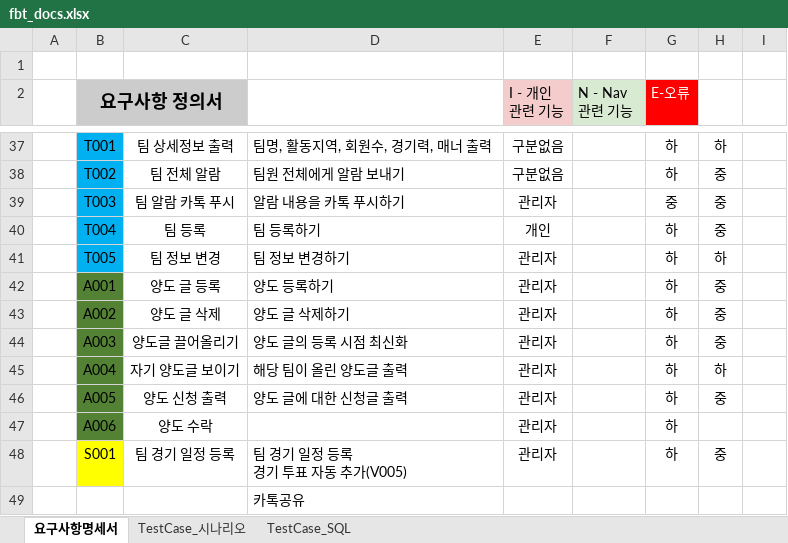
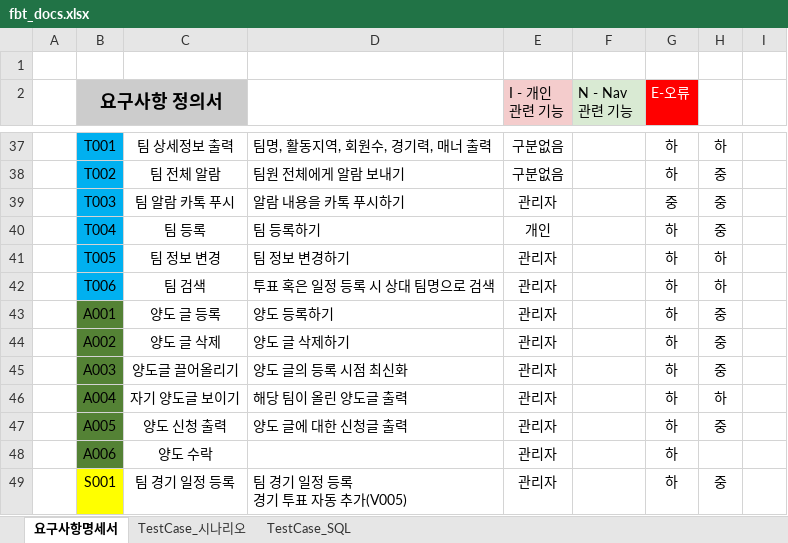
Before and after one commit to jaeheon-lee/fbt, an Excel workbook: docs/srs/fbt_docs.xlsx, sheet 요구사항명세서, drawn as a sheet; only a part is shown, gaps mark what is left out; the shorter side is filled out with more unchanged rows; values as stored, in another font and other column widths than the file's, no borders; the diff names each change by its address in the sheet, - before the commit and + after, or states it on an @@ line.

```diff
--- a/docs/srs/fbt_docs.xlsx (sheet 요구사항명세서)
+++ b/docs/srs/fbt_docs.xlsx (sheet 요구사항명세서)
+row 42:  | T006 | 팀 검색 | 투표 혹은 일정 등록 시 상대 팀명으로 검색 | 관리자 |  | 하 | 하
```
Also changed, not shown: sheet TestCase_SQL, 11 other files.
